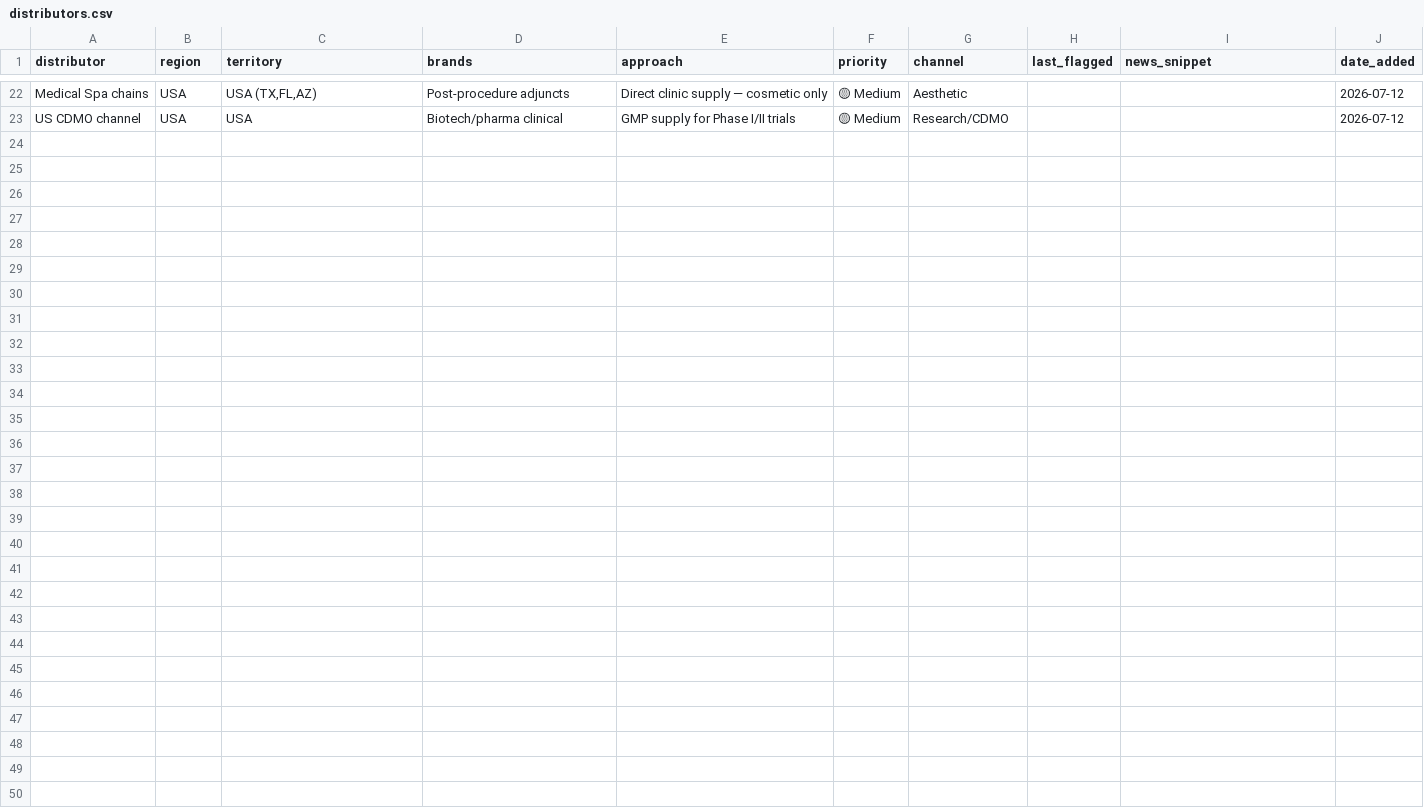
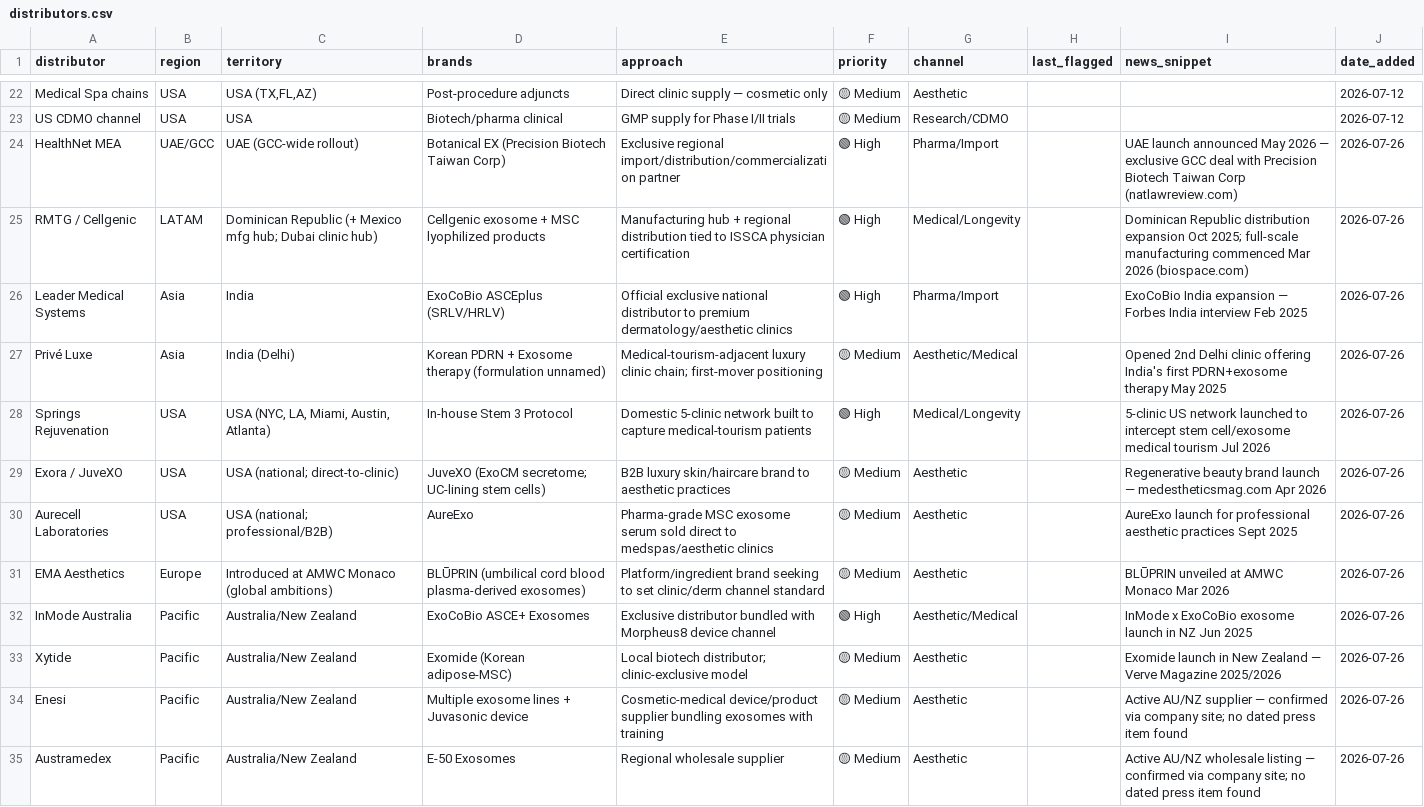
Before and after one commit to limorchen/exosomes_global_naive, a CSV file: data/distributors.csv, drawn as a sheet; only a part is shown, gaps mark what is left out.

```diff
--- a/data/distributors.csv
+++ b/data/distributors.csv
@@ -23 +23,13 @@ Medical Spa chains,USA,"USA (TX,FL,AZ)",Post-procedure adjuncts,Direct clinic su
 US CDMO channel,USA,USA,Biotech/pharma clinical,GMP supply for Phase I/II trials,🟡 Medium,Research/CDMO,,,2026-07-12
+HealthNet MEA,UAE/GCC,UAE (GCC-wide rollout),Botanical EX (Precision Biotech Taiwan Corp),Exclusive regional import/distribution/commercialization partner,🟢 High,Pharma/Import,,UAE launch announced May 2026 — exclusive GCC deal with Precision Biotech Taiwan Corp (natlawreview.com),2026-07-26
+RMTG / Cellgenic,LATAM,Dominican Republic (+ Mexico mfg hub; Dubai clinic hub),Cellgenic exosome + MSC lyophilized products,Manufacturing hub + regional distribution tied to ISSCA physician certification,🟢 High,Medical/Longevity,,Dominican Republic distribution expansion Oct 2025; full-scale manufacturing commenced Mar 2026 (biospace.com),2026-07-26
+Leader Medical Systems,Asia,India,ExoCoBio ASCEplus (SRLV/HRLV),Official exclusive national distributor to premium dermatology/aesthetic clinics,🟢 High,Pharma/Import,,ExoCoBio India expansion — Forbes India interview Feb 2025,2026-07-26
+Privé Luxe,Asia,India (Delhi),Korean PDRN + Exosome therapy (formulation unnamed),Medical-tourism-adjacent luxury clinic chain; first-mover positioning,🟡 Medium,Aesthetic/Medical,,Opened 2nd Delhi clinic offering India's first PDRN+exosome therapy May 2025,2026-07-26
+Springs Rejuvenation,USA,"USA (NYC, LA, Miami, Austin, Atlanta)",In-house Stem 3 Protocol,Domestic 5-clinic network built to capture medical-tourism patients,🟢 High,Medical/Longevity,,5-clinic US network launched to intercept stem cell/exosome medical tourism Jul 2026,2026-07-26
+Exora / JuveXO,USA,USA (national; direct-to-clinic),JuveXO (ExoCM secretome; UC-lining stem cells),B2B luxury skin/haircare brand to aesthetic practices,🟡 Medium,Aesthetic,,Regenerative beauty brand launch — medestheticsmag.com Apr 2026,2026-07-26
+Aurecell Laboratories,USA,USA (national; professional/B2B),AureExo,Pharma-grade MSC exosome serum sold direct to medspas/aesthetic clinics,🟡 Medium,Aesthetic,,AureExo launch for professional aesthetic practices Sept 2025,2026-07-26
+EMA Aesthetics,Europe,Introduced at AMWC Monaco (global ambitions),BLŪPRIN (umbilical cord blood plasma-derived exosomes),Platform/ingredient brand seeking to set clinic/derm channel standard,🟡 Medium,Aesthetic,,BLŪPRIN unveiled at AMWC Monaco Mar 2026,2026-07-26
+InMode Australia,Pacific,Australia/New Zealand,ExoCoBio ASCE+ Exosomes,Exclusive distributor bundled with Morpheus8 device channel,🟢 High,Aesthetic/Medical,,InMode x ExoCoBio exosome launch in NZ Jun 2025,2026-07-26
+Xytide,Pacific,Australia/New Zealand,Exomide (Korean adipose-MSC),Local biotech distributor; clinic-exclusive model,🟡 Medium,Aesthetic,,Exomide launch in New Zealand — Verve Magazine 2025/2026,2026-07-26
+Enesi,Pacific,Australia/New Zealand,Multiple exosome lines + Juvasonic device,Cosmetic-medical device/product supplier bundling exosomes with training,🟡 Medium,Aesthetic,,Active AU/NZ supplier — confirmed via company site; no dated press item found,2026-07-26
+Austramedex,Pacific,Australia/New Zealand,E-50 Exosomes,Regional wholesale supplier,🟡 Medium,Aesthetic,,Active AU/NZ wholesale listing — confirmed via company site; no dated press item found,2026-07-26
```
Also changed, not shown: 1 other file.
